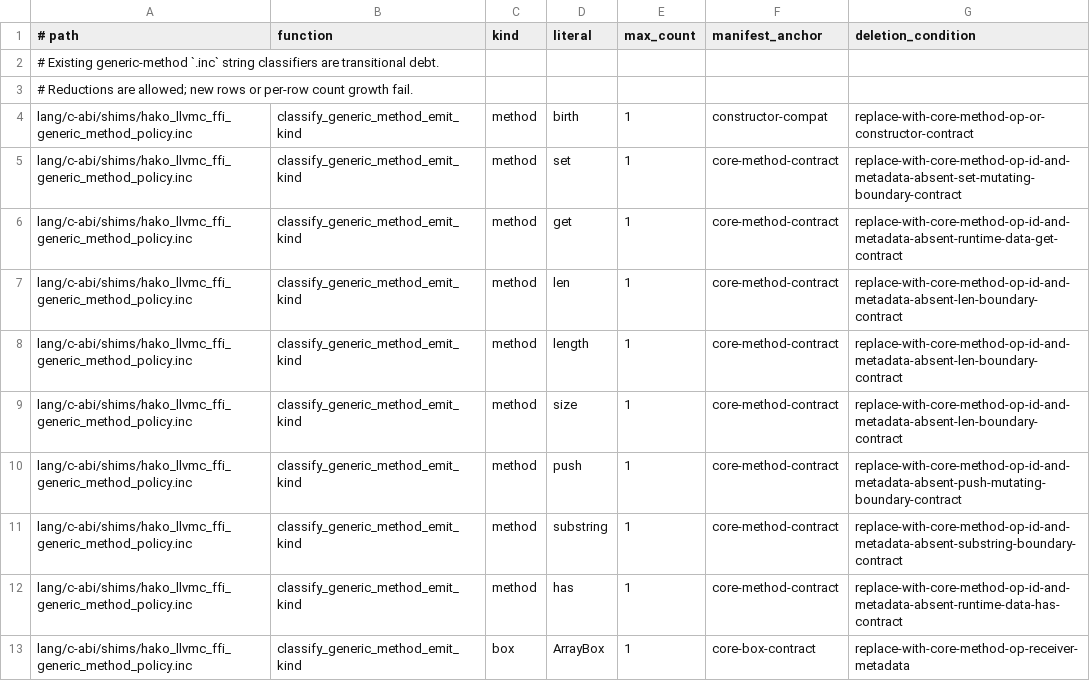
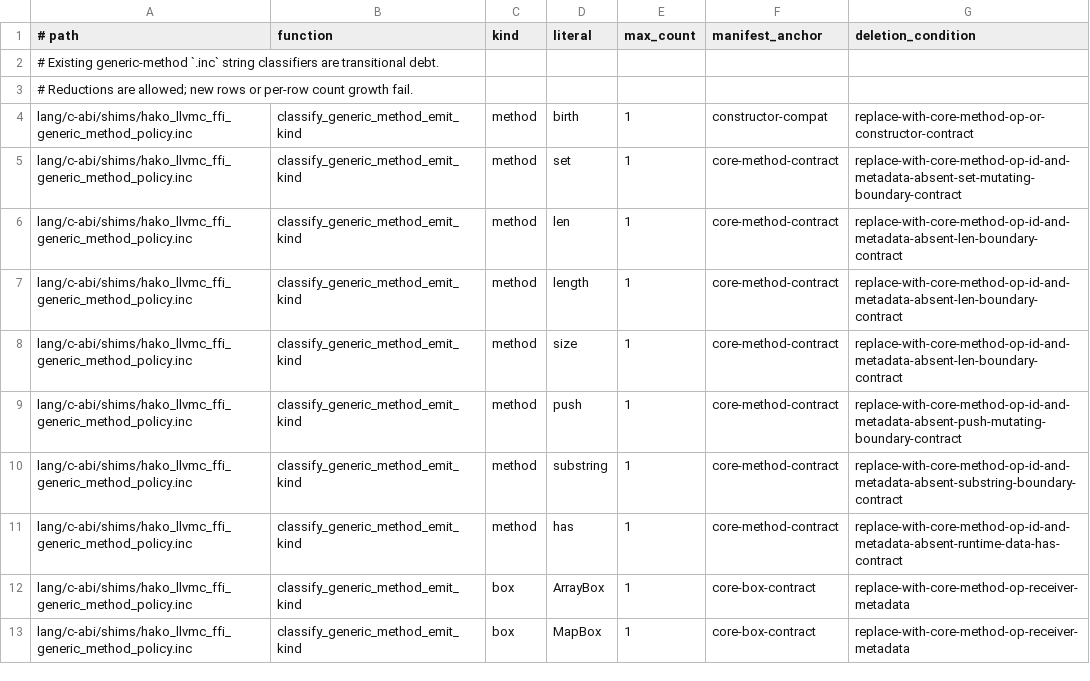
Before and after one commit to hakorune/hakorune, a TSV file: tools/checks/core_method_contract_inc_no_growth_allowlist.tsv, drawn as a sheet; only a part is shown; the shorter side is filled out with more unchanged rows; the diff names each change by its address in the sheet, - before the commit and + after, or states it on an @@ line.

Commit message:
cleanup: prune get emit mirror

```diff
--- a/tools/checks/core_method_contract_inc_no_growth_allowlist.tsv
+++ b/tools/checks/core_method_contract_inc_no_growth_allowlist.tsv
-row 6: lang/c-abi/shims/hako_llvmc_ffi_generic_method_policy.inc | classify_generic_method_emit_kind | method | get | 1 | core-method-contract | replace-with-core-method-op-id-and-metadata-absent-runtime-data-get-contract
```
Also changed, not shown: 3 other files.
